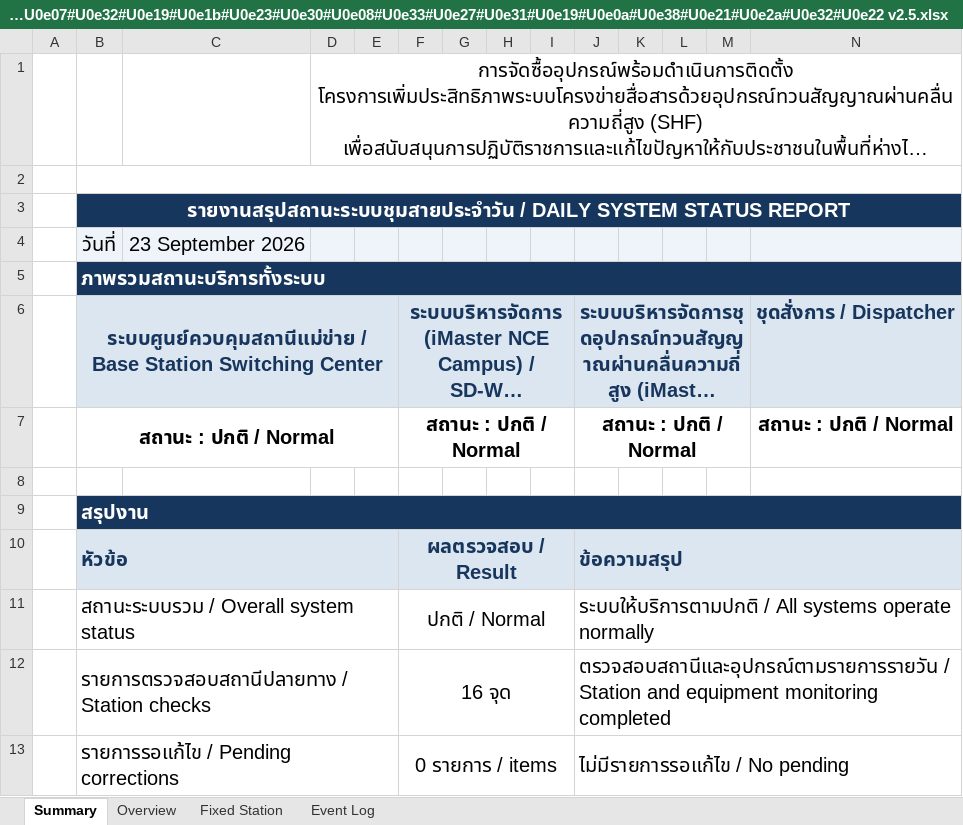
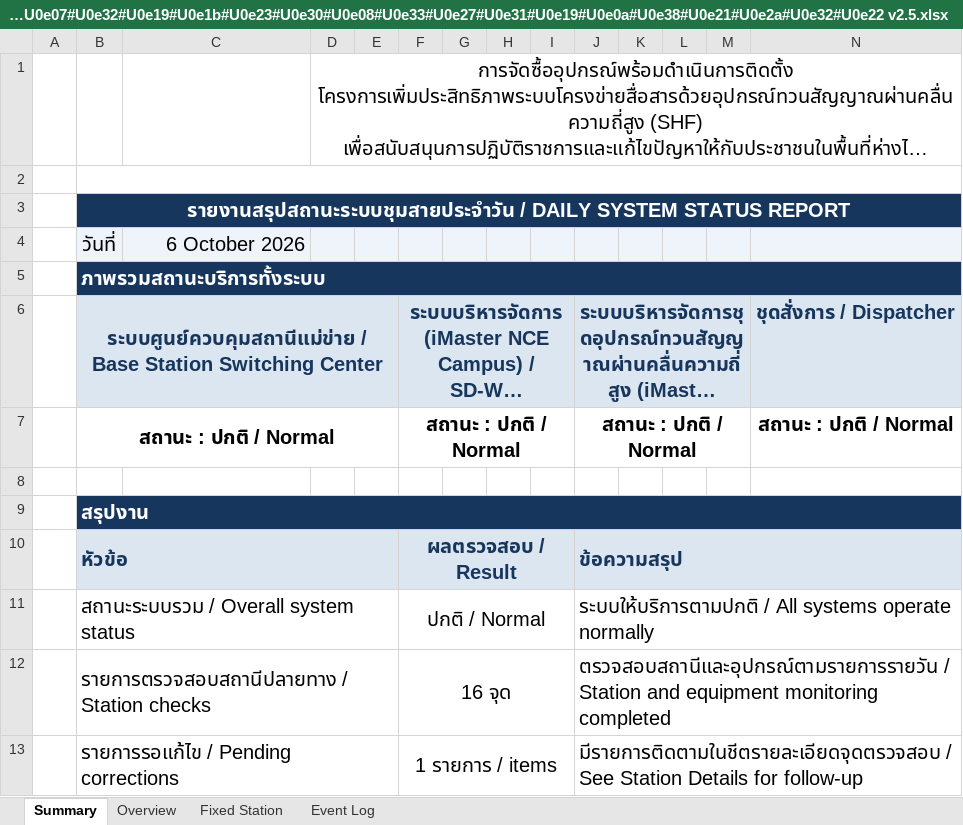
Before and after one commit to wisitkn-sys/Gang3Cha, an Excel workbook: Data/#U0e23#U0e32#U0e22#U0e07#U0e32#U0e19#U0e1b#U0e23#U0e30#U0e08#U0e33#U0e27#U0e31#U0e19#U0e0a#U0e38#U0e21#U0e2a#U0e32#U0e22 v2.5.xlsx, sheet Summary, drawn as a sheet; long unchanged cells end in …; values as stored, in another font and other column widths than the file's, no borders; charts and pictures and conditional formats not drawn; the diff names each change by its address in the sheet, - before the commit and + after, or states it on an @@ line.

```diff
--- a/Data/#U0e23#U0e32#U0e22#U0e07#U0e32#U0e19#U0e1b#U0e23#U0e30#U0e08#U0e33#U0e27#U0e31#U0e19#U0e0a#U0e38#U0e21#U0e2a#U0e32#U0e22 v2.5.xlsx (sheet Summary)
+++ b/Data/#U0e23#U0e32#U0e22#U0e07#U0e32#U0e19#U0e1b#U0e23#U0e30#U0e08#U0e33#U0e27#U0e31#U0e19#U0e0a#U0e38#U0e21#U0e2a#U0e32#U0e22 v2.5.xlsx (sheet Summary)
-C4: 23 September 2026
+C4: 6 October 2026
-F13: 0 รายการ / items
+F13: 1 รายการ / items
-J13: ไม่มีรายการรอแก้ไข / No pending
+J13: มีรายการติดตามในชีตรายละเอียดจุดตรวจสอบ / See Station Details for follow-up
```
Also changed, not shown: sheet Event Log, sheet Fixed Station, sheet Overview, charts or pictures.
